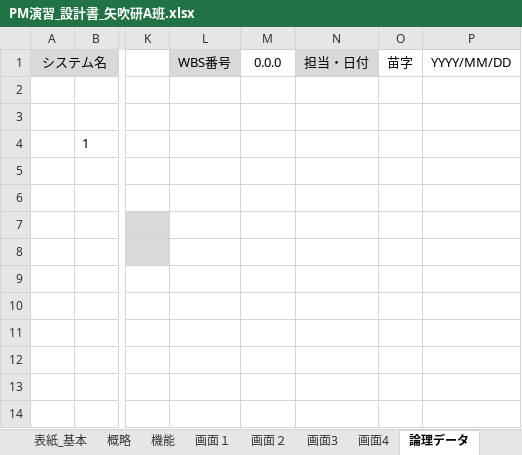
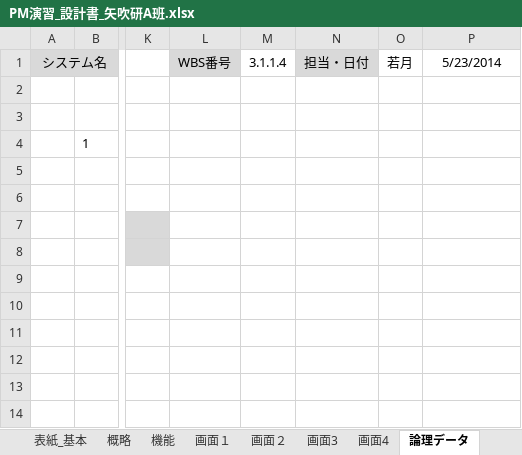
Before and after one commit to shimoda-a/pmpractice, an Excel workbook: yabuki-a/PM演習矢吹a/PM演習_設計書_矢吹研A班.xlsx, sheet 論理データ, drawn as a sheet; only a part is shown, gaps mark what is left out; values as stored, in another font and other column widths than the file's, no borders; charts and pictures not drawn; the diff names each change by its address in the sheet, - before the commit and + after, or states it on an @@ line.

```diff
--- a/yabuki-a/PM演習矢吹a/PM演習_設計書_矢吹研A班.xlsx (sheet 論理データ)
+++ b/yabuki-a/PM演習矢吹a/PM演習_設計書_矢吹研A班.xlsx (sheet 論理データ)
-M1: 0.0.0
+M1: 3.1.1.4
-O1: 苗字
+O1: 若月
-P1: YYYY/MM/DD
+P1: 5/23/2014
```
Also changed, not shown: sheet 機能, sheet 概略, sheet 画面4, sheet 画面3, sheet 画面２, sheet 画面１, formulas that keep their value, charts or pictures, 1 other file.
